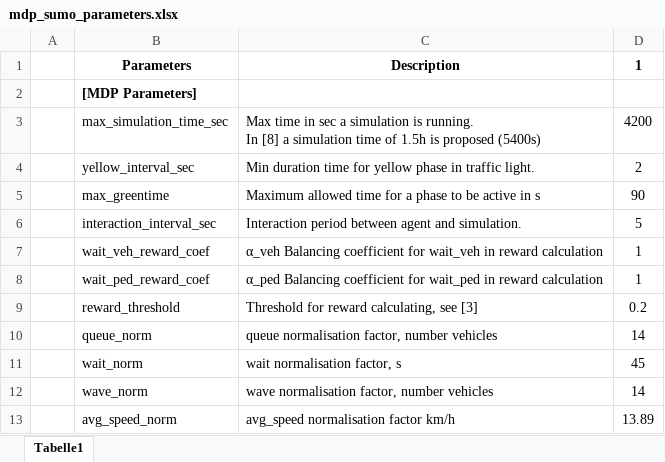
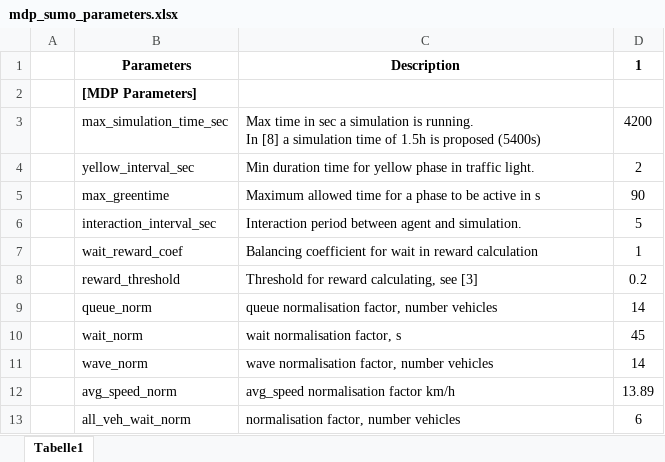
Before and after one commit to RL-INA/LemgoRL, an Excel workbook: config/mdp_sumo_parameters.xlsx, sheet Tabelle1, drawn as a sheet; only a part is shown; the shorter side is filled out with more unchanged rows; values as stored, in another font and other column widths than the file's, no borders; the diff names each change by its address in the sheet, - before the commit and + after, or states it on an @@ line.

Commit message:
Updated the mdp_sumo_parameters.xlsx to fix the key error

```diff
--- a/config/mdp_sumo_parameters.xlsx (sheet Tabelle1)
+++ b/config/mdp_sumo_parameters.xlsx (sheet Tabelle1)
-B7: wait_veh_reward_coef
+B7: wait_reward_coef
-C7: α_veh Balancing coefficient for wait_veh in reward…
+C7: Balancing coefficient for wait in reward…
-row 8:  | wait_ped_reward_coef | α_ped Balancing coefficient for wait_ped in reward calculation | 1
```
